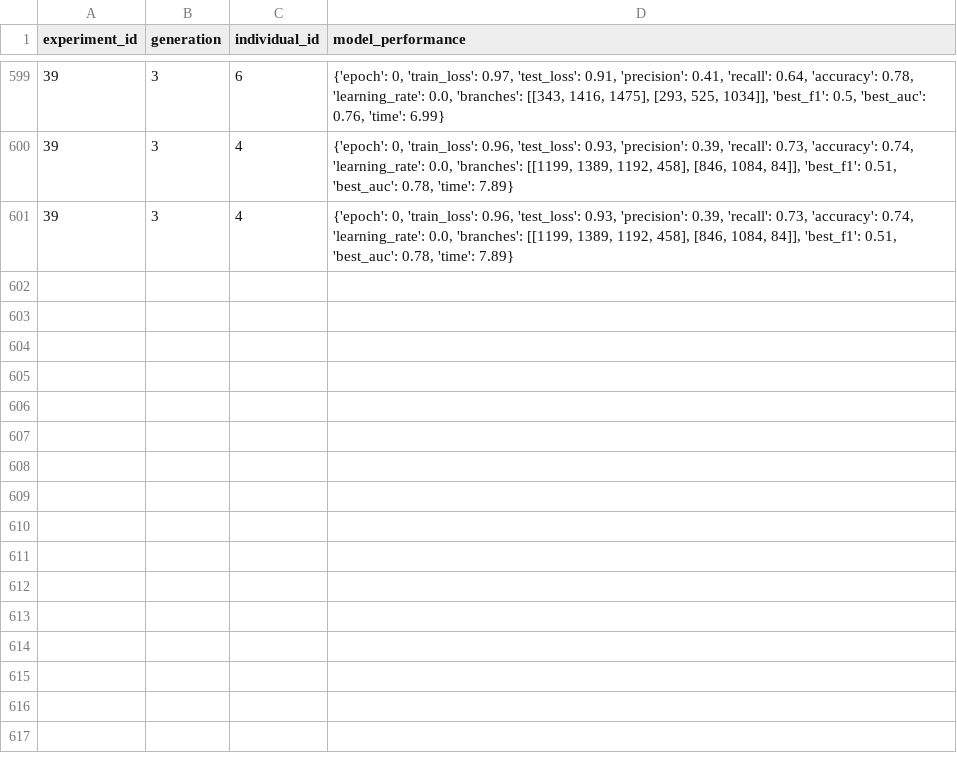
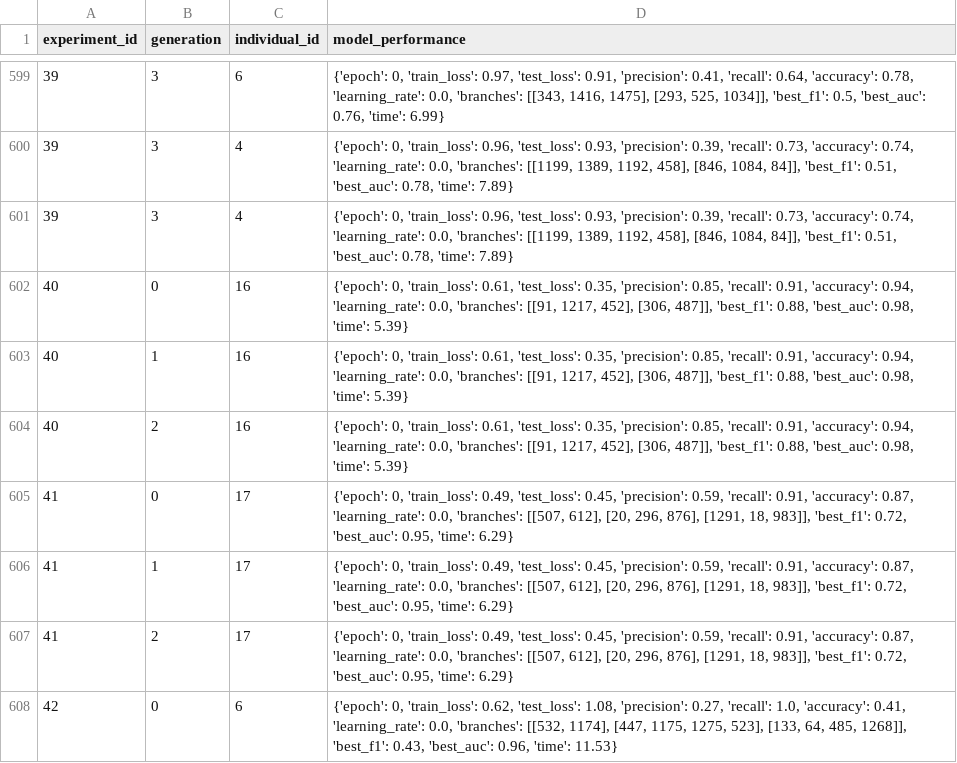
Before and after one commit to emilhar/signal_fusion_nas, a CSV file: SLEAP/Logs/OLogs/IndividualLog.csv, drawn as a sheet; only a part is shown, gaps mark what is left out; the diff names each change by its address in the sheet, - before the commit and + after, or states it on an @@ line.

```diff
--- a/SLEAP/Logs/OLogs/IndividualLog.csv
+++ b/SLEAP/Logs/OLogs/IndividualLog.csv
+row 602: 40 | 0 | 16 | {'epoch': 0, 'train_loss': 0.61, 'test_loss': 0.35, 'precision': 0.85, 'recall': 0.91, 'accuracy': 0.94, 'learning_rate': 0.0, 'branches': [[91, 1217, 452], [306, 487]], 'best_f1': 0.88, 'best_auc': 0.98, 'time': 5.39}
+row 603: 40 | 1 | 16 | {'epoch': 0, 'train_loss': 0.61, 'test_loss': 0.35, 'precision': 0.85, 'recall': 0.91, 'accuracy': 0.94, 'learning_rate': 0.0, 'branches': [[91, 1217, 452], [306, 487]], 'best_f1': 0.88, 'best_auc': 0.98, 'time': 5.39}
+row 604: 40 | 2 | 16 | {'epoch': 0, 'train_loss': 0.61, 'test_loss': 0.35, 'precision': 0.85, 'recall': 0.91, 'accuracy': 0.94, 'learning_rate': 0.0, 'branches': [[91, 1217, 452], [306, 487]], 'best_f1': 0.88, 'best_auc': 0.98, 'time': 5.39}
+row 605: 41 | 0 | 17 | {'epoch': 0, 'train_loss': 0.49, 'test_loss': 0.45, 'precision': 0.59, 'recall': 0.91, 'accuracy': 0.87, 'learning_rate': 0.0, 'branches': [[507, 612], [20, 296, 876], [1291, 18, 983]], 'best_f1': 0.72, 'best_auc': 0.95, 'time': 6.29}
+row 606: 41 | 1 | 17 | {'epoch': 0, 'train_loss': 0.49, 'test_loss': 0.45, 'precision': 0.59, 'recall': 0.91, 'accuracy': 0.87, 'learning_rate': 0.0, 'branches': [[507, 612], [20, 296, 876], [1291, 18, 983]], 'best_f1': 0.72, 'best_auc': 0.95, 'time': 6.29}
+row 607: 41 | 2 | 17 | {'epoch': 0, 'train_loss': 0.49, 'test_loss': 0.45, 'precision': 0.59, 'recall': 0.91, 'accuracy': 0.87, 'learning_rate': 0.0, 'branches': [[507, 612], [20, 296, 876], [1291, 18, 983]], 'best_f1': 0.72, 'best_auc': 0.95, 'time': 6.29}
+row 608: 42 | 0 | 6 | {'epoch': 0, 'train_loss': 0.62, 'test_loss': 1.08, 'precision': 0.27, 'recall': 1.0, 'accuracy': 0.41, 'learning_rate': 0.0, 'branches': [[532, 1174], [447, 1175, 1275, 523], [133, 64, 485, 1268]], 'best_f1': 0.43, 'best_auc': 0.96, 'time': 11.53}
```
Also changed, not shown: SLEAP/Logs/OLogs/ExperimentStatsLog.csv, SLEAP/Logs/OLogs/GenerationStatsLog.csv, 53 other files.
